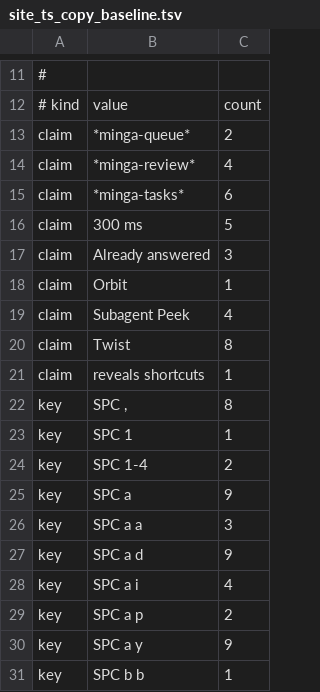
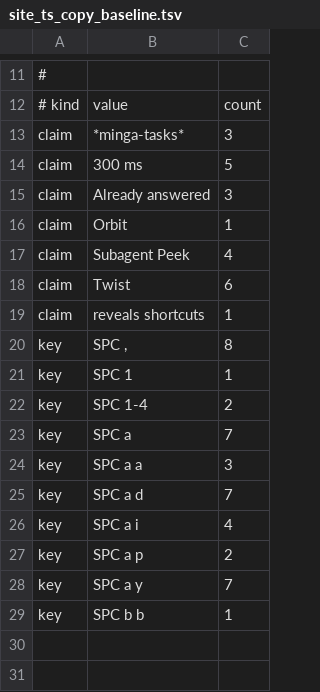
Before and after one commit to jsmestad/minga, a TSV file: design/tools/site_ts_copy_baseline.tsv, drawn as a sheet; only a part is shown, gaps mark what is left out.

Commit message:
site: replace the home page tour with a spec-to-board demo on a shared lab kit
The hero was a four-tab interface tour with about 38 controls and a window key listener that stopped Space from scrolling the page. It is now one watched demo: you and Minga edit a spec, you change a line Minga wrote, and a board opens with one card per requirement.

The demo is the first consumer of the lab kit in site/ts/src/lab (stage, caption, keycast, stepper, timeline, copy, esc). Lab copy lives in the page as an ordered step list that the kit reads, so site_check.py checks it and it is the fallback with JavaScript off. Under reduced motion the timeline starts no timer and the demo runs as steps with Next and Back.

The tour's TypeScript, tests, CSS and baseline rows are deleted.

```diff
--- a/design/tools/site_ts_copy_baseline.tsv
+++ b/design/tools/site_ts_copy_baseline.tsv
@@ -12,5 +12,3 @@
 # kind	value	count
-claim	*minga-queue*	2
-claim	*minga-review*	4
-claim	*minga-tasks*	6
+claim	*minga-tasks*	3
 claim	300 ms	5
@@ -19,3 +17,3 @@ claim	Orbit	1
 claim	Subagent Peek	4
-claim	Twist	8
+claim	Twist	6
 claim	reveals shortcuts	1
@@ -24,8 +22,8 @@ key	SPC 1	1
 key	SPC 1-4	2
-key	SPC a	9
+key	SPC a	7
 key	SPC a a	3
-key	SPC a d	9
+key	SPC a d	7
 key	SPC a i	4
 key	SPC a p	2
-key	SPC a y	9
+key	SPC a y	7
 key	SPC b b	1
```
Also changed, not shown: 17 other files.
